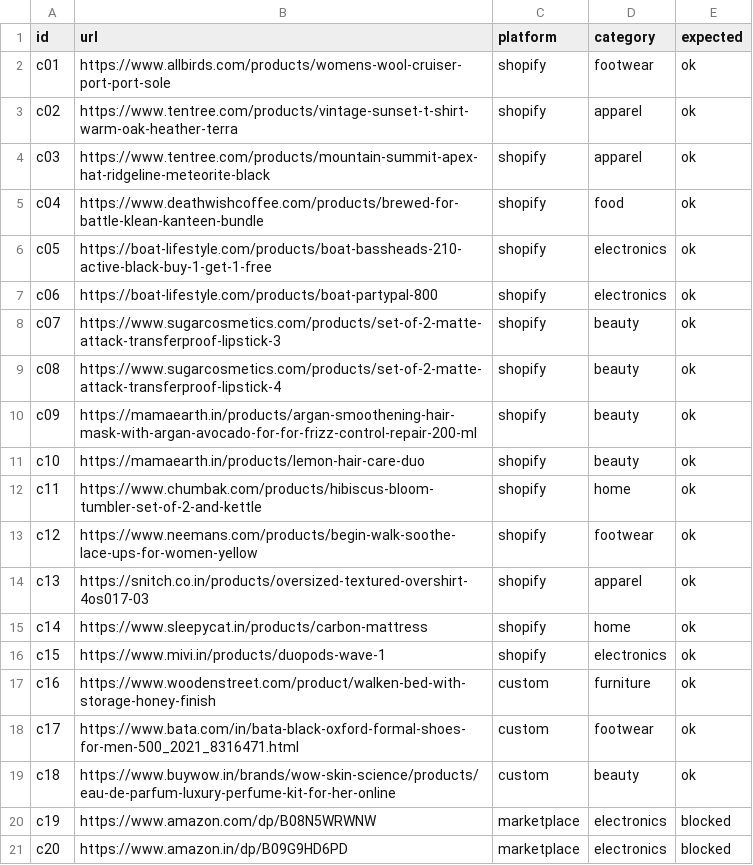
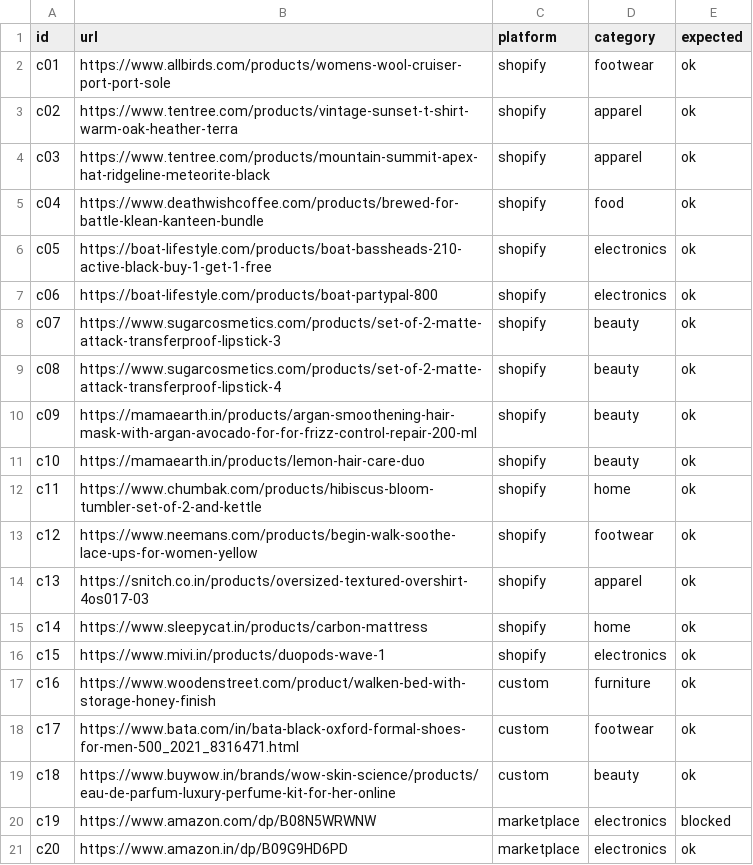
Before and after one commit to krnbhtt/RankForge, a CSV file: docs/corpus.csv, drawn as a sheet.

```diff
--- a/docs/corpus.csv
+++ b/docs/corpus.csv
@@ -20,2 +20,2 @@ c18,https://www.buywow.in/brands/wow-skin-science/products/eau-de-parfum-luxury-
 c19,https://www.amazon.com/dp/B08N5WRWNW,marketplace,electronics,blocked
-c20,https://www.amazon.in/dp/B09G9HD6PD,marketplace,electronics,blocked
+c20,https://www.amazon.in/dp/B09G9HD6PD,marketplace,electronics,ok
```
Also changed, not shown: docs/corpus-results.csv, 21 other files.
